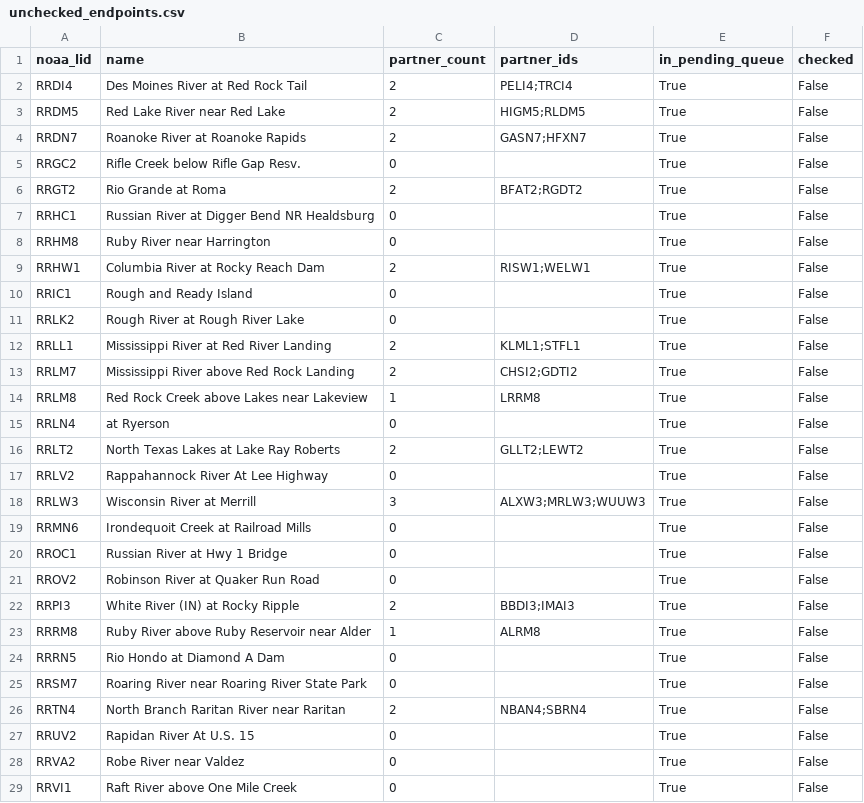
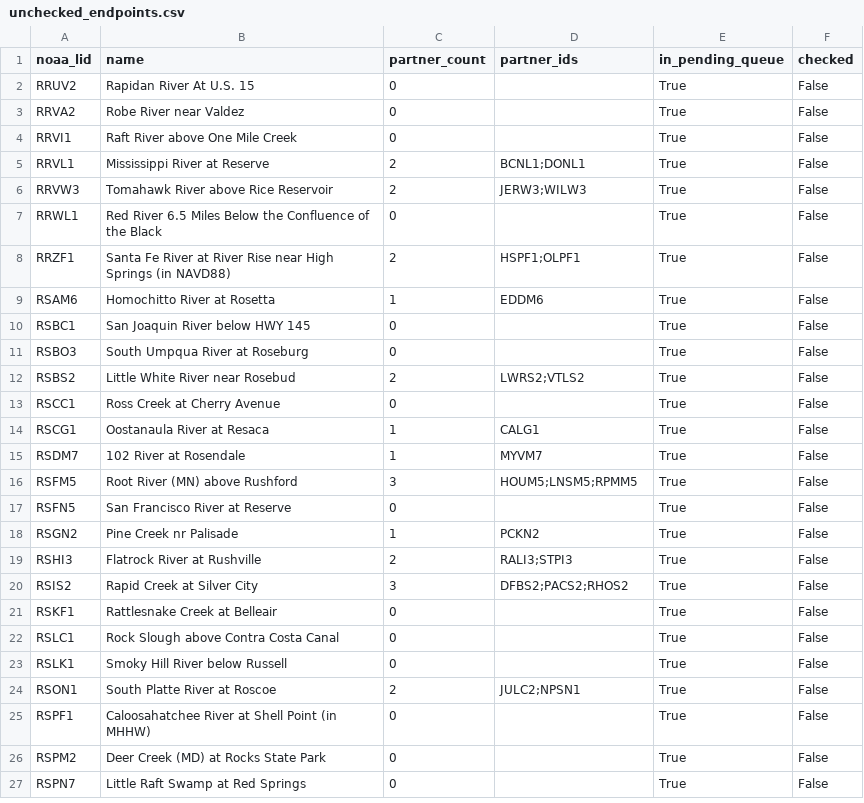
Before and after one commit to pbangiola/paddlersmap, a CSV file: data/network_audit/unchecked_endpoints.csv, drawn as a sheet; only a part is shown; the shorter side is filled out with more unchanged rows; the diff names each change by its address in the sheet, - before the commit and + after, or states it on an @@ line.

```diff
--- a/data/network_audit/unchecked_endpoints.csv
+++ b/data/network_audit/unchecked_endpoints.csv
-row 2: RRDI4 | Des Moines River at Red Rock Tail | 2 | PELI4;TRCI4 | True | False
-row 3: RRDM5 | Red Lake River near Red Lake | 2 | HIGM5;RLDM5 | True | False
-row 4: RRDN7 | Roanoke River at Roanoke Rapids | 2 | GASN7;HFXN7 | True | False
-row 5: RRGC2 | Rifle Creek below Rifle Gap Resv. | 0 |  | True | False
-row 6: RRGT2 | Rio Grande at Roma | 2 | BFAT2;RGDT2 | True | False
-row 7: RRHC1 | Russian River at Digger Bend NR Healdsburg | 0 |  | True | False
-row 8: RRHM8 | Ruby River near Harrington | 0 |  | True | False
-row 9: RRHW1 | Columbia River at Rocky Reach Dam | 2 | RISW1;WELW1 | True | False
-row 10: RRIC1 | Rough and Ready Island | 0 |  | True | False
-row 11: RRLK2 | Rough River at Rough River Lake | 0 |  | True | False
-row 12: RRLL1 | Mississippi River at Red River Landing | 2 | KLML1;STFL1 | True | False
-row 13: RRLM7 | Mississippi River above Red Rock Landing | 2 | CHSI2;GDTI2 | True | False
-row 14: RRLM8 | Red Rock Creek above Lakes near Lakeview | 1 | LRRM8 | True | False
-row 15: RRLN4 | at Ryerson | 0 |  | True | False
-row 16: RRLT2 | North Texas Lakes at Lake Ray Roberts | 2 | GLLT2;LEWT2 | True | False
-row 17: RRLV2 | Rappahannock River At Lee Highway | 0 |  | True | False
-row 18: RRLW3 | Wisconsin River at Merrill | 3 | ALXW3;MRLW3;WUUW3 | True | False
-row 19: RRMN6 | Irondequoit Creek at Railroad Mills | 0 |  | True | False
-row 20: RROC1 | Russian River at Hwy 1 Bridge | 0 |  | True | False
-row 21: RROV2 | Robinson River at Quaker Run Road | 0 |  | True | False
-row 22: RRPI3 | White River (IN) at Rocky Ripple | 2 | BBDI3;IMAI3 | True | False
-row 23: RRRM8 | Ruby River above Ruby Reservoir near Alder | 1 | ALRM8 | True | False
-row 24: RRRN5 | Rio Hondo at Diamond A Dam | 0 |  | True | False
-row 25: RRSM7 | Roaring River near Roaring River State Park | 0 |  | True | False
-row 26: RRTN4 | North Branch Raritan River near Raritan | 2 | NBAN4;SBRN4 | True | False
```
Also changed, not shown: data/network_audit/single_partner_endpoints.csv, 3 other files.
